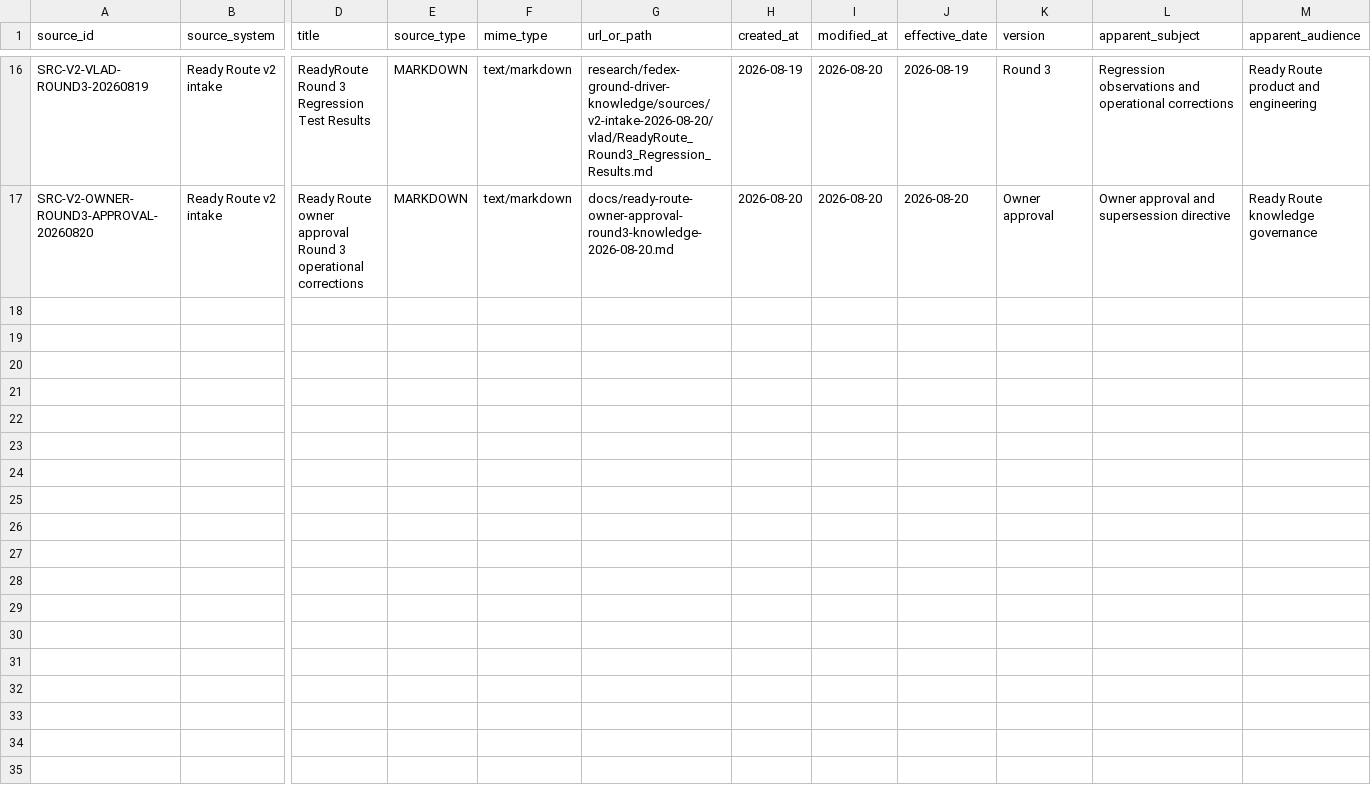
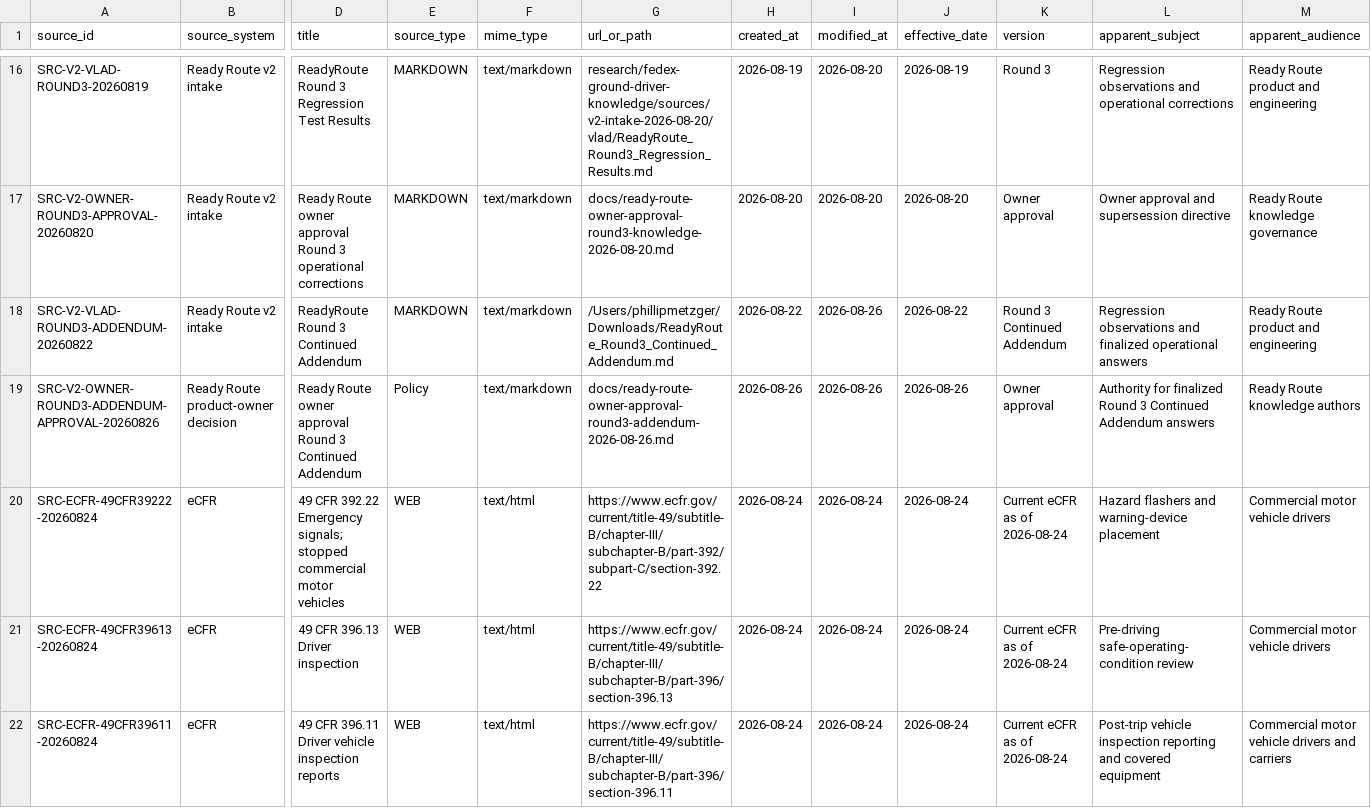
Before and after one commit to metzgerphil/readyroute, a CSV file: research/fedex-ground-driver-knowledge/inventory/source_inventory.csv, drawn as a sheet; only a part is shown, gaps mark what is left out; rows hold the shown columns only; the diff names each change by its address in the sheet, - before the commit and + after, or states it on an @@ line.

```diff
--- a/research/fedex-ground-driver-knowledge/inventory/source_inventory.csv
+++ b/research/fedex-ground-driver-knowledge/inventory/source_inventory.csv
+row 18: SRC-V2-VLAD-ROUND3-ADDENDUM-20260822 | Ready Route v2 intake | ReadyRoute Round 3 Continued Addendum | MARKDOWN | text/markdown | /Users/phillipmetzger/Downloads/ReadyRoute_Round3_Continued_Addendum.md | 2026-08-22 | 2026-08-26 | 2026-08-22 | Round 3 Continued Addendum | Regression observations and finalized operational answers | Ready Route product and engineering
+row 19: SRC-V2-OWNER-ROUND3-ADDENDUM-APPROVAL-20260826 | Ready Route product-owner decision | Ready Route owner approval Round 3 Continued Addendum | Policy | text/markdown | docs/ready-route-owner-approval-round3-addendum-2026-08-26.md | 2026-08-26 | 2026-08-26 | 2026-08-26 | Owner approval | Authority for finalized Round 3 Continued Addendum answers | Ready Route knowledge authors
+row 20: SRC-ECFR-49CFR39222-20260824 | eCFR | 49 CFR 392.22 Emergency signals; stopped commercial motor vehicles | WEB | text/html | https://www.ecfr.gov/current/title-49/subtitle-B/chapter-III/subchapter-B/part-392/subpart-C/section-392.22 | 2026-08-24 | 2026-08-24 | 2026-08-24 | Current eCFR as of 2026-08-24 | Hazard flashers and warning-device placement | Commercial motor vehicle drivers
+row 21: SRC-ECFR-49CFR39613-20260824 | eCFR | 49 CFR 396.13 Driver inspection | WEB | text/html | https://www.ecfr.gov/current/title-49/subtitle-B/chapter-III/subchapter-B/part-396/section-396.13 | 2026-08-24 | 2026-08-24 | 2026-08-24 | Current eCFR as of 2026-08-24 | Pre-driving safe-operating-condition review | Commercial motor vehicle drivers
+row 22: SRC-ECFR-49CFR39611-20260824 | eCFR | 49 CFR 396.11 Driver vehicle inspection reports | WEB | text/html | https://www.ecfr.gov/current/title-49/subtitle-B/chapter-III/subchapter-B/part-396/section-396.11 | 2026-08-24 | 2026-08-24 | 2026-08-24 | Current eCFR as of 2026-08-24 | Post-trip vehicle inspection reporting and covered equipment | Commercial motor vehicle drivers and carriers
```
Also changed, not shown: research/fedex-ground-driver-knowledge/knowledge/evidence_capture_risk_coverage.csv, 14 other files.
